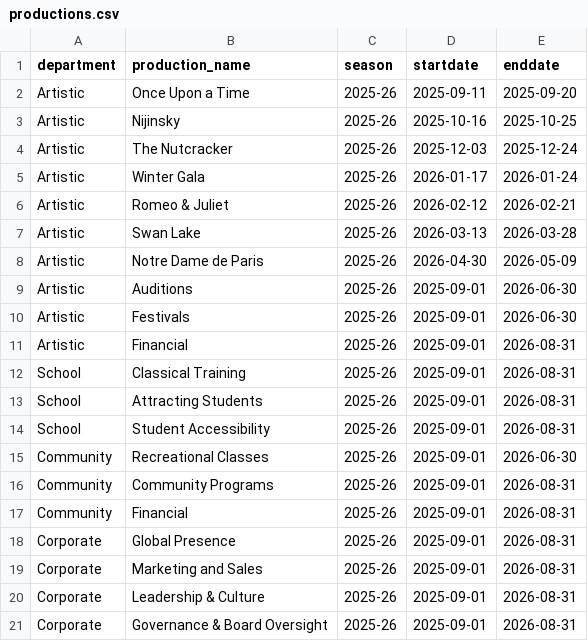
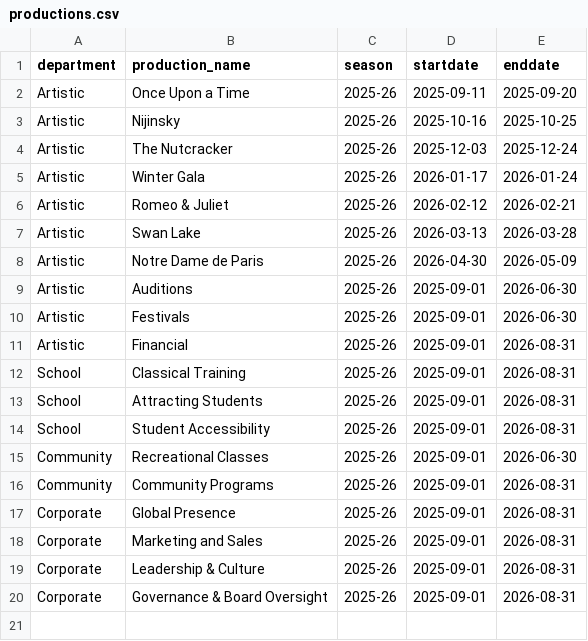
Before and after one commit to chrisrobingeorge-ai/scorecard, a CSV file: data/productions.csv, drawn as a sheet; the diff names each change by its address in the sheet, - before the commit and + after, or states it on an @@ line.

Commit message:
Update productions.csv

```diff
--- a/data/productions.csv
+++ b/data/productions.csv
-row 17: Community | Financial | 2025-26 | 2025-09-01 | 2026-08-31
```
